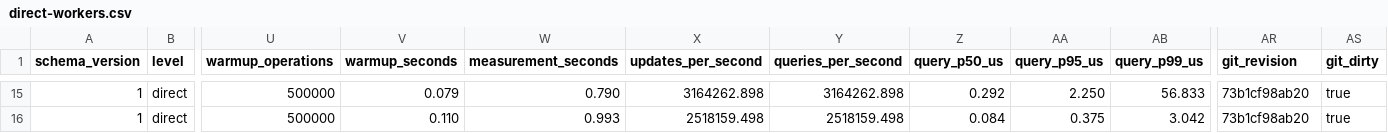
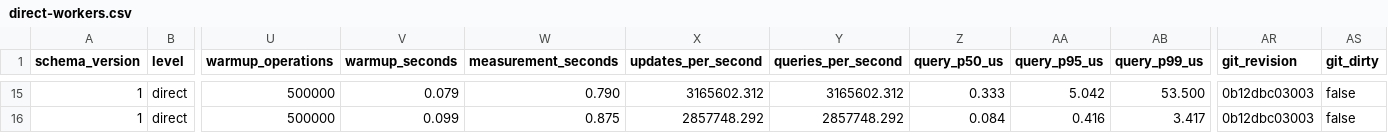
Before and after one commit to kanisiva2/ExchangeLab, a CSV file: results/phase4/direct-workers.csv, drawn as a sheet; only a part is shown, gaps mark what is left out; the diff covers the shown part only; the diff names each change by its address in the sheet, - before the commit and + after, or states it on an @@ line.

```diff
--- a/results/phase4/direct-workers.csv
+++ b/results/phase4/direct-workers.csv
-X15 (updates_per_second): 3164262.898
+X15 (updates_per_second): 3165602.312
-Y15 (queries_per_second): 3164262.898
+Y15 (queries_per_second): 3165602.312
-Z15 (query_p50_us): 0.292
+Z15 (query_p50_us): 0.333
-AA15 (query_p95_us): 2.250
+AA15 (query_p95_us): 5.042
-AB15 (query_p99_us): 56.833
+AB15 (query_p99_us): 53.500
-AR15:AR16 (git_revision): 73b1cf98ab20
+AR15:AR16 (git_revision): 0b12dbc03003
-AS15:AS16 (git_dirty): true
+AS15:AS16 (git_dirty): false
-V16 (warmup_seconds): 0.110
+V16 (warmup_seconds): 0.099
-W16 (measurement_seconds): 0.993
+W16 (measurement_seconds): 0.875
-X16 (updates_per_second): 2518159.498
+X16 (updates_per_second): 2857748.292
-Y16 (queries_per_second): 2518159.498
+Y16 (queries_per_second): 2857748.292
-AA16 (query_p95_us): 0.375
+AA16 (query_p95_us): 0.416
-AB16 (query_p99_us): 3.042
+AB16 (query_p99_us): 3.417
```
Also changed, not shown: 109 edited cells elsewhere in this file, results/phase4/direct-locking.csv, results/phase4/direct-sorting.csv, 4 other files.
